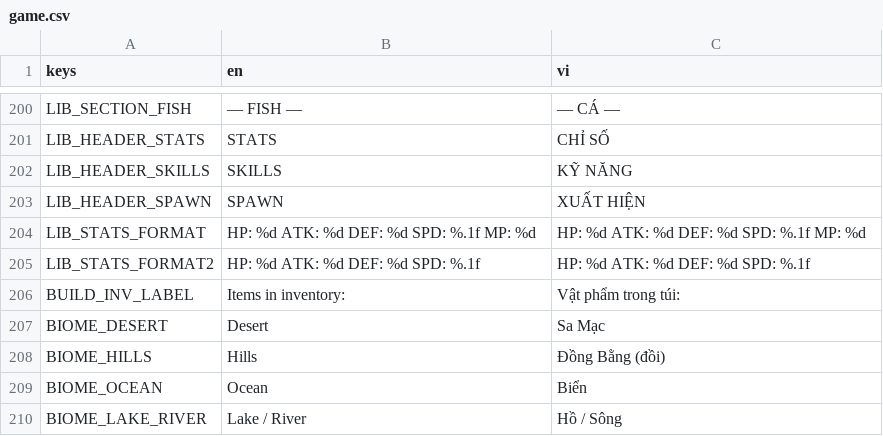
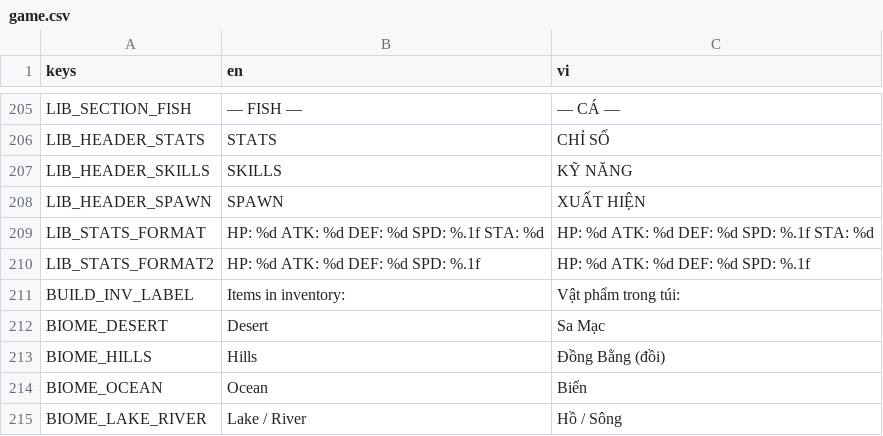
Before and after one commit to GnasValluk/3D-Cube-Lite, a CSV file: translations/game.csv, drawn as a sheet; only a part is shown, gaps mark what is left out; the diff covers the shown part only.

```diff
--- a/translations/game.csv
+++ b/translations/game.csv
@@ -203,3 +208,3 @@ LIB_HEADER_SKILLS,SKILLS,KỸ NĂNG
 LIB_HEADER_SPAWN,SPAWN,XUẤT HIỆN
-LIB_STATS_FORMAT,"HP: %d   ATK: %d   DEF: %d   SPD: %.1f   MP: %d","HP: %d   ATK: %d   DEF: %d   SPD: %.1f   MP: %d"
+LIB_STATS_FORMAT,"HP: %d   ATK: %d   DEF: %d   SPD: %.1f   STA: %d","HP: %d   ATK: %d   DEF: %d   SPD: %.1f   STA: %d"
 LIB_STATS_FORMAT2,"HP: %d   ATK: %d   DEF: %d   SPD: %.1f","HP: %d   ATK: %d   DEF: %d   SPD: %.1f"
```
Also changed, not shown: 11 added rows, 4 removed rows and 2 edited cells elsewhere in this file, 37 other files.
